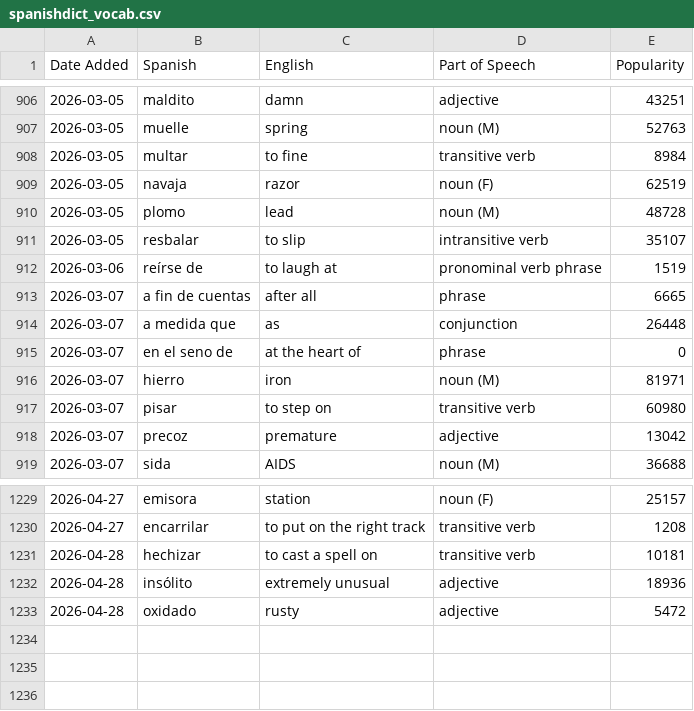
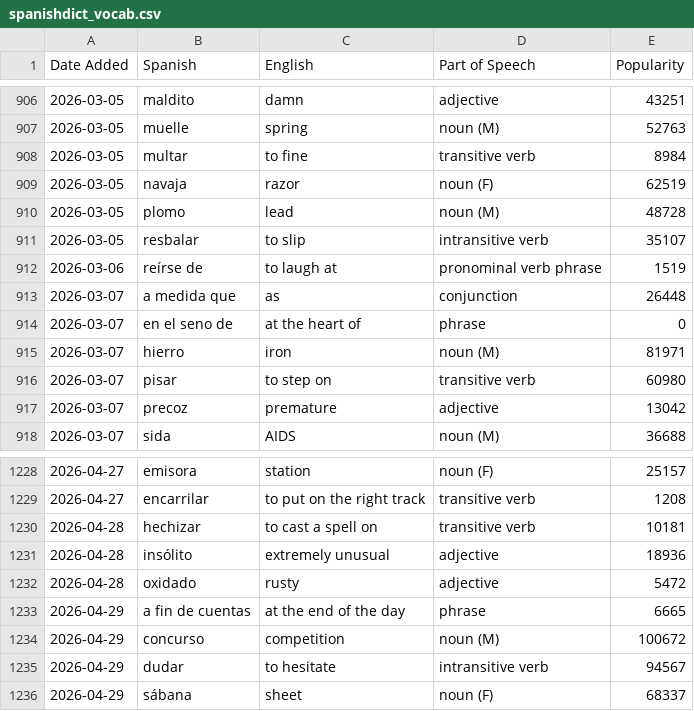
Before and after one commit to jessejeter/spanish-tools, a CSV file: spanishdict_vocab.csv, drawn as a sheet; only a part is shown, gaps mark what is left out.

```diff
--- a/spanishdict_vocab.csv
+++ b/spanishdict_vocab.csv
@@ -912,3 +912,2 @@
 2026-03-06,reírse de,to laugh at,pronominal verb phrase,1519
-2026-03-07,a fin de cuentas,after all,phrase,6665
 2026-03-07,a medida que,as,conjunction,26448
@@ -1233 +1232,5 @@
 2026-04-28,oxidado,rusty,adjective,5472
+2026-04-29,a fin de cuentas,at the end of the day,phrase,6665
+2026-04-29,concurso,competition,noun (M),100672
+2026-04-29,dudar,to hesitate,intransitive verb,94567
+2026-04-29,sábana,sheet,noun (F),68337
```
